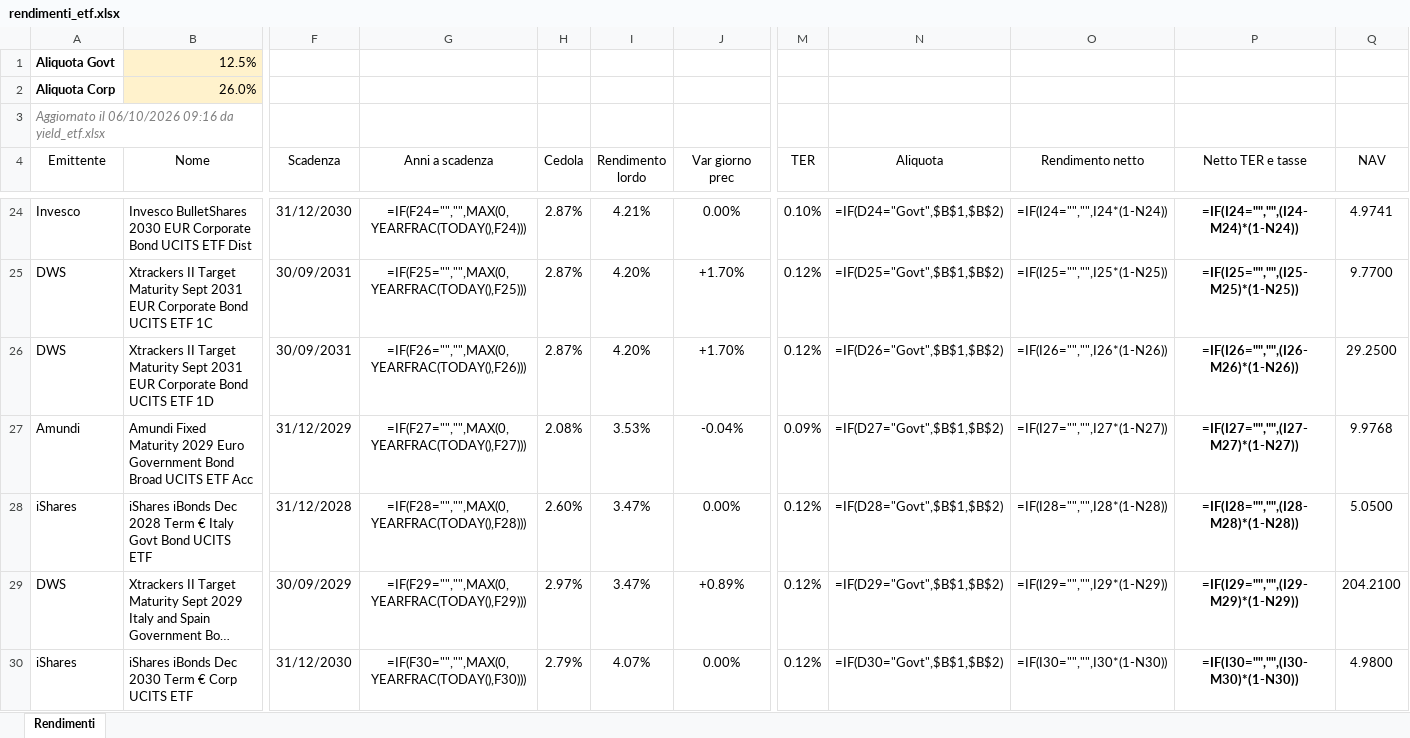
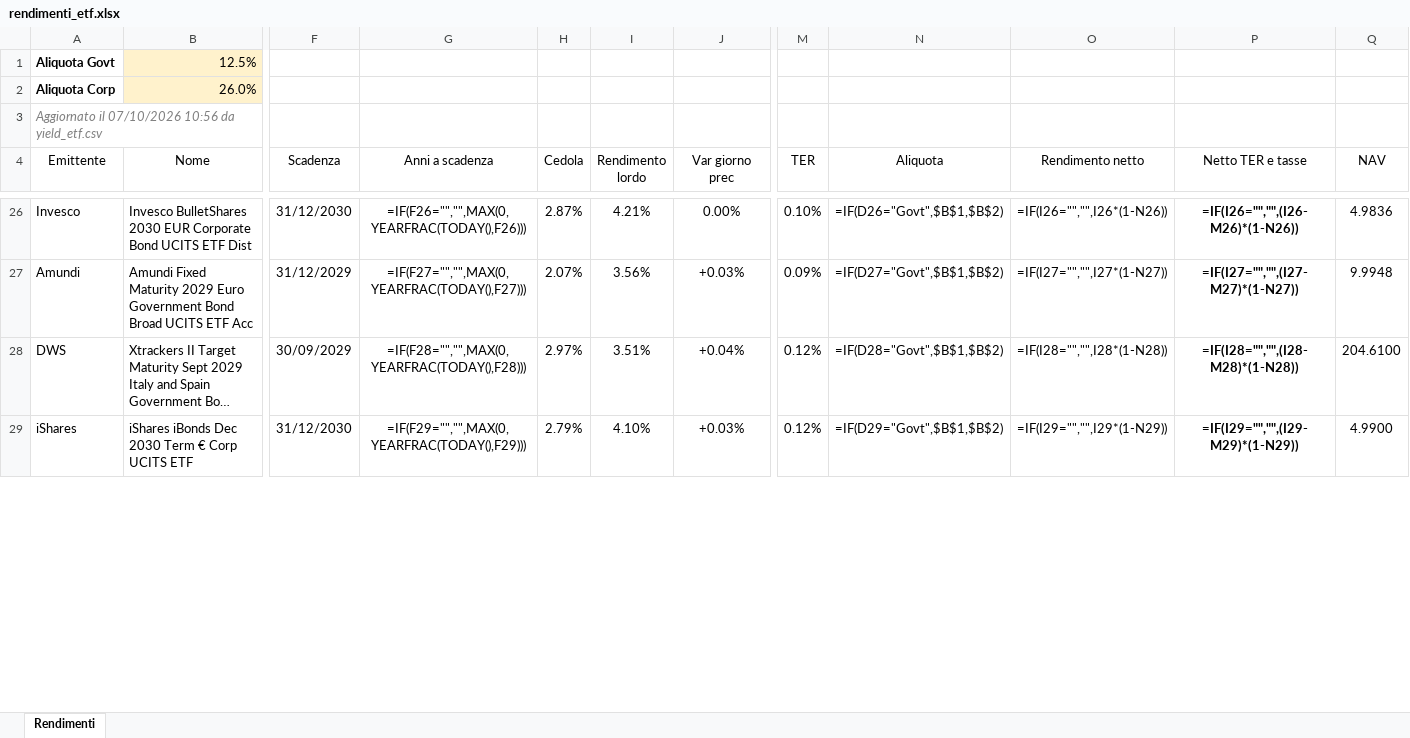
Before and after one commit to FedeGambe/Target_Maturity_ETF_Planner, an Excel workbook: data/rendimenti_etf.xlsx, sheet Rendimenti, drawn as a sheet; only a part is shown, gaps mark what is left out; long unchanged cells end in …; values as stored, in another font and other column widths than the file's, no borders; formulas without a stored value are shown as written; conditional formats and table styles not drawn; removed rows and columns are numbered as before the commit, all else as after; rows hold the shown columns only; the diff covers the shown part only; the diff names each change by its address in the sheet, - before the commit and + after, or states it on an @@ line.

```diff
--- a/data/rendimenti_etf.xlsx (sheet Rendimenti)
+++ b/data/rendimenti_etf.xlsx (sheet Rendimenti)
-A3 (Emittente): Aggiornato il 06/10/2026 09:16 da yield_etf.xlsx
+A3 (Emittente): Aggiornato il 07/10/2026 10:56 da yield_etf.csv
-G26 (Anni a scadenza): =IF(F24="","",MAX(0,YEARFRAC(TODAY(),F24)))
+G26 (Anni a scadenza): =IF(F26="","",MAX(0,YEARFRAC(TODAY(),F26)))
-N26 (Aliquota): =IF(D24="Govt",$B$1,$B$2)
+N26 (Aliquota): =IF(D26="Govt",$B$1,$B$2)
-O26 (Rendimento netto): =IF(I24="","",I24*(1-N24))
+O26 (Rendimento netto): =IF(I26="","",I26*(1-N26))
-P26 (Netto TER e tasse): =IF(I24="","",(I24-M24)*(1-N24))
+P26 (Netto TER e tasse): =IF(I26="","",(I26-M26)*(1-N26))
-Q26 (NAV): 4.9741
+Q26 (NAV): 4.9836
-row 25: DWS | Xtrackers II Target Maturity Sept 2031 EUR Corporate Bond UCITS ETF 1C | 30/09/2031 | =IF(F25="","",MAX(0,YEARFRAC(TODAY(),F25))) | 2.87% | 4.20% | +1.70% | 0.12% | =IF(D25="Govt",$B$1,$B$2) | =IF(I25="","",I25*(1-N25)) | =IF(I25="","",(I25-M25)*(1-N25)) | 9.7700
-row 26: DWS | Xtrackers II Target Maturity Sept 2031 EUR Corporate Bond UCITS ETF 1D | 30/09/2031 | =IF(F26="","",MAX(0,YEARFRAC(TODAY(),F26))) | 2.87% | 4.20% | +1.70% | 0.12% | =IF(D26="Govt",$B$1,$B$2) | =IF(I26="","",I26*(1-N26)) | =IF(I26="","",(I26-M26)*(1-N26)) | 29.2500
-H27 (Cedola): 2.08%
+H27 (Cedola): 2.07%
-I27 (Rendimento lordo): 3.53%
+I27 (Rendimento lordo): 3.56%
-J27 (Var giorno prec): -0.04%
+J27 (Var giorno prec): +0.03%
-Q27 (NAV): 9.9768
+Q27 (NAV): 9.9948
-row 28: iShares | iShares iBonds Dec 2028 Term € Italy Govt Bond UCITS ETF | 31/12/2028 | =IF(F28="","",MAX(0,YEARFRAC(TODAY(),F28))) | 2.60% | 3.47% | 0.00% | 0.12% | =IF(D28="Govt",$B$1,$B$2) | =IF(I28="","",I28*(1-N28)) | =IF(I28="","",(I28-M28)*(1-N28)) | 5.0500
-G28 (Anni a scadenza): =IF(F29="","",MAX(0,YEARFRAC(TODAY(),F29)))
+G28 (Anni a scadenza): =IF(F28="","",MAX(0,YEARFRAC(TODAY(),F28)))
-I28 (Rendimento lordo): 3.47%
+I28 (Rendimento lordo): 3.51%
-J28 (Var giorno prec): +0.89%
+J28 (Var giorno prec): +0.04%
-N28 (Aliquota): =IF(D29="Govt",$B$1,$B$2)
+N28 (Aliquota): =IF(D28="Govt",$B$1,$B$2)
-O28 (Rendimento netto): =IF(I29="","",I29*(1-N29))
+O28 (Rendimento netto): =IF(I28="","",I28*(1-N28))
-P28 (Netto TER e tasse): =IF(I29="","",(I29-M29)*(1-N29))
+P28 (Netto TER e tasse): =IF(I28="","",(I28-M28)*(1-N28))
-Q28 (NAV): 204.2100
+Q28 (NAV): 204.6100
-G29 (Anni a scadenza): =IF(F30="","",MAX(0,YEARFRAC(TODAY(),F30)))
+G29 (Anni a scadenza): =IF(F29="","",MAX(0,YEARFRAC(TODAY(),F29)))
-I29 (Rendimento lordo): 4.07%
+I29 (Rendimento lordo): 4.10%
-J29 (Var giorno prec): 0.00%
+J29 (Var giorno prec): +0.03%
-N29 (Aliquota): =IF(D30="Govt",$B$1,$B$2)
+N29 (Aliquota): =IF(D29="Govt",$B$1,$B$2)
-O29 (Rendimento netto): =IF(I30="","",I30*(1-N30))
+O29 (Rendimento netto): =IF(I29="","",I29*(1-N29))
-P29 (Netto TER e tasse): =IF(I30="","",(I30-M30)*(1-N30))
+P29 (Netto TER e tasse): =IF(I29="","",(I29-M29)*(1-N29))
-Q29 (NAV): 4.9800
+Q29 (NAV): 4.9900
```
Also changed, not shown: 9 added rows, 6 removed rows and 150 edited cells elsewhere in this sheet, 5 other files.
